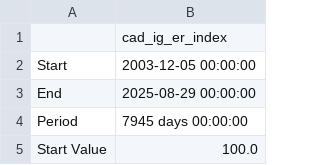
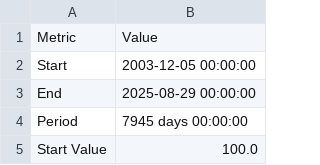
Before and after one commit to ewswlw/BT, a CSV file: outside analysis/outputs/cad_ig_weekly_momo_buy_and_hold_stats.csv, drawn as a sheet; only a part is shown; removed rows and columns are numbered as before the commit, all else as after; the diff names each change by its address in the sheet, - before the commit and + after, or states it on an @@ line.

```diff
--- a/outside analysis/outputs/cad_ig_weekly_momo_buy_and_hold_stats.csv
+++ b/outside analysis/outputs/cad_ig_weekly_momo_buy_and_hold_stats.csv
-row 1:  | cad_ig_er_index
+row 1: Metric | Value
```
Also changed, not shown: outside analysis/outputs/cad_ig_weekly_momo_benchmark_returns.csv, outside analysis/outputs/cad_ig_weekly_momo_composite_stats.csv, 9 other files.
